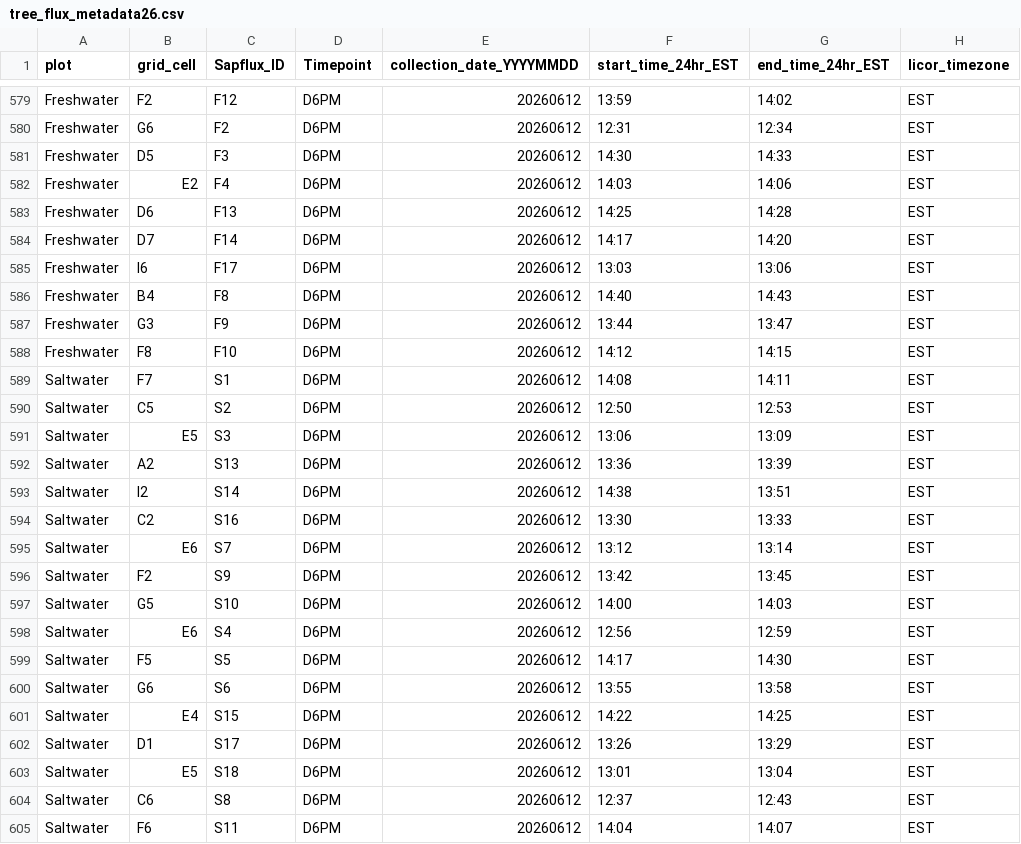
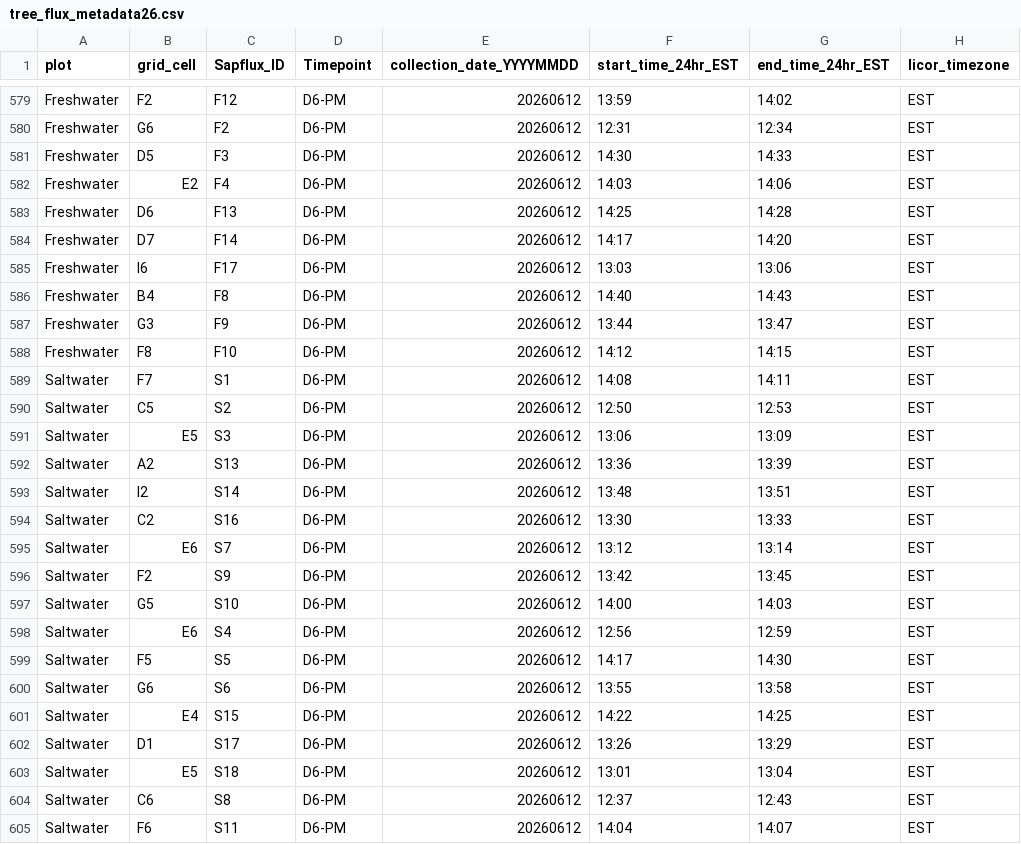
Before and after one commit to COMPASS-DOE/TEMPEST, a CSV file: Data/tree_flux_licor/metadata_excel_files/tree_flux_metadata26.csv, drawn as a sheet; only a part is shown, gaps mark what is left out; the diff covers the shown part only; the diff names each change by its address in the sheet, - before the commit and + after, or states it on an @@ line.

```diff
--- a/Data/tree_flux_licor/metadata_excel_files/tree_flux_metadata26.csv
+++ b/Data/tree_flux_licor/metadata_excel_files/tree_flux_metadata26.csv
-D579:D605 (Timepoint): D6PM
+D579:D605 (Timepoint): D6-PM
-F593 (start_time_24hr_EST): 14:38
+F593 (start_time_24hr_EST): 13:48
```
Also changed, not shown: 28 edited cells elsewhere in this file.
